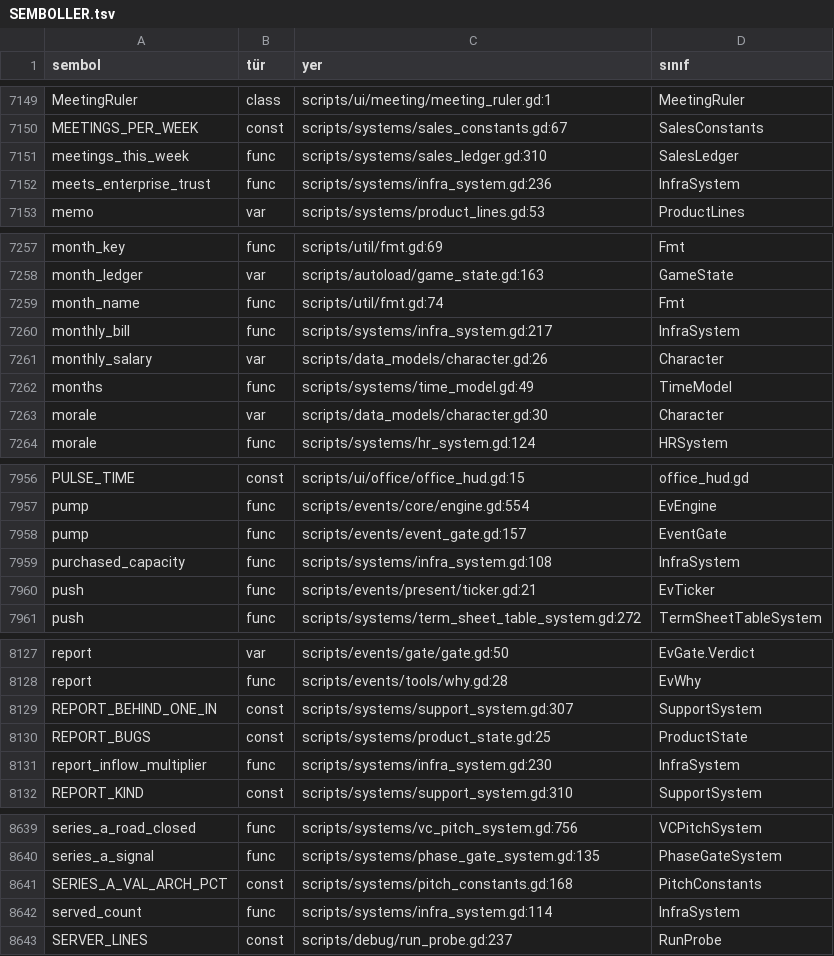
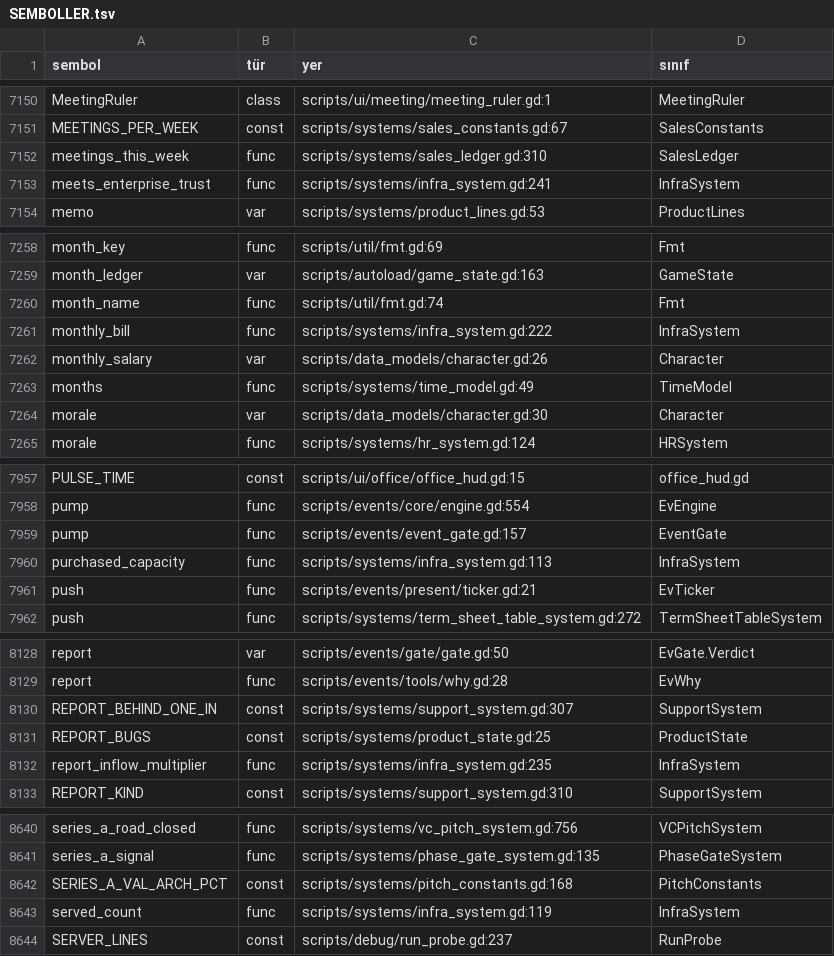
Before and after one commit to erdem1v/projectunicorn, a TSV file: project-unicorn/docs/kod_haritasi/SEMBOLLER.tsv, drawn as a sheet; only a part is shown, gaps mark what is left out; the diff covers the shown part only.

```diff
--- a/project-unicorn/docs/kod_haritasi/SEMBOLLER.tsv
+++ b/project-unicorn/docs/kod_haritasi/SEMBOLLER.tsv
@@ -7151,3 +7152,3 @@ MEETINGS_PER_WEEK	const	scripts/systems/sales_constants.gd:67	SalesConstants
 meetings_this_week	func	scripts/systems/sales_ledger.gd:310	SalesLedger
-meets_enterprise_trust	func	scripts/systems/infra_system.gd:236	InfraSystem
+meets_enterprise_trust	func	scripts/systems/infra_system.gd:241	InfraSystem
 memo	var	scripts/systems/product_lines.gd:53	ProductLines
@@ -7259,3 +7260,3 @@ month_ledger	var	scripts/autoload/game_state.gd:163	GameState
 month_name	func	scripts/util/fmt.gd:74	Fmt
-monthly_bill	func	scripts/systems/infra_system.gd:217	InfraSystem
+monthly_bill	func	scripts/systems/infra_system.gd:222	InfraSystem
 monthly_salary	var	scripts/data_models/character.gd:26	Character
@@ -7958,3 +7959,3 @@ pump	func	scripts/events/core/engine.gd:554	EvEngine
 pump	func	scripts/events/event_gate.gd:157	EventGate
-purchased_capacity	func	scripts/systems/infra_system.gd:108	InfraSystem
+purchased_capacity	func	scripts/systems/infra_system.gd:113	InfraSystem
 push	func	scripts/events/present/ticker.gd:21	EvTicker
@@ -8130,3 +8131,3 @@ REPORT_BEHIND_ONE_IN	const	scripts/systems/support_system.gd:307	SupportSystem
 REPORT_BUGS	const	scripts/systems/product_state.gd:25	ProductState
-report_inflow_multiplier	func	scripts/systems/infra_system.gd:230	InfraSystem
+report_inflow_multiplier	func	scripts/systems/infra_system.gd:235	InfraSystem
 REPORT_KIND	const	scripts/systems/support_system.gd:310	SupportSystem
@@ -8641,3 +8642,3 @@ series_a_signal	func	scripts/systems/phase_gate_system.gd:135	PhaseGateSystem
 SERIES_A_VAL_ARCH_PCT	const	scripts/systems/pitch_constants.gd:168	PitchConstants
-served_count	func	scripts/systems/infra_system.gd:114	InfraSystem
+served_count	func	scripts/systems/infra_system.gd:119	InfraSystem
 SERVER_LINES	const	scripts/debug/run_probe.gd:237	RunProbe
```
Also changed, not shown: 1 added row and 17 edited cells elsewhere in this file, 7 other files.
